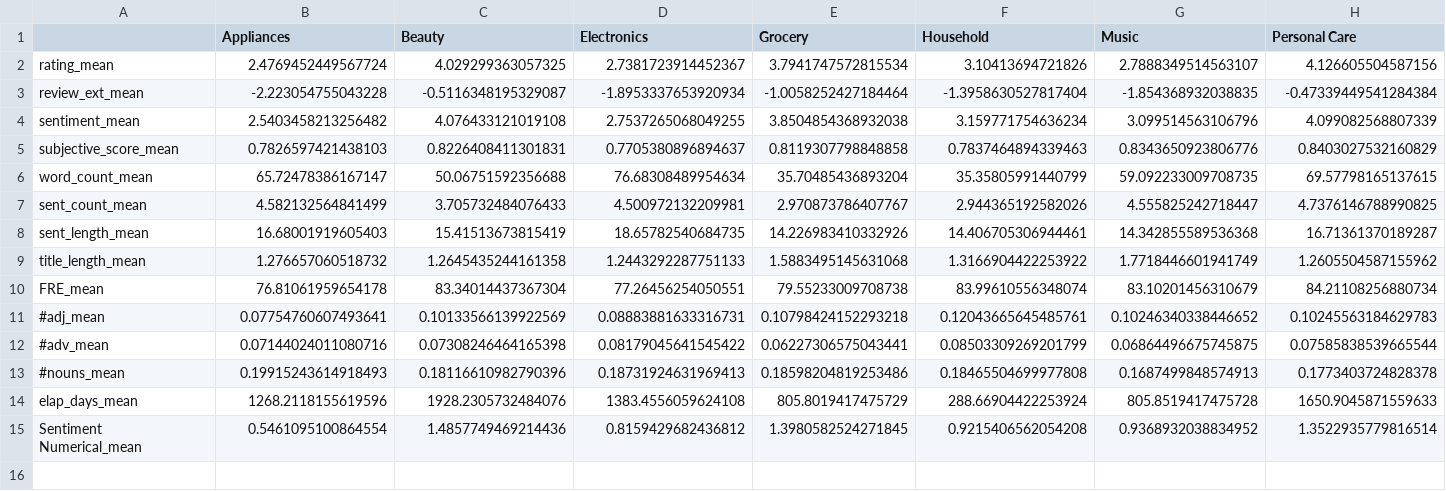
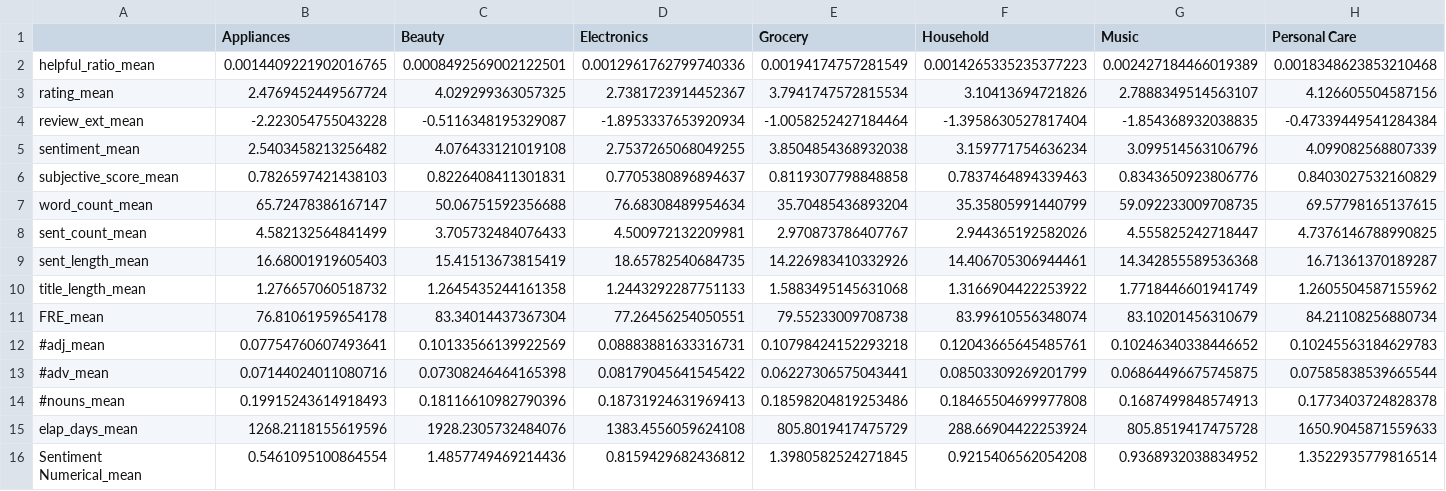
Before and after one commit to PHofmannn/Online-Review, a CSV file: Data Analysis/Results/Helpful/Summary_Stats_Category_mean.csv, drawn as a sheet; only a part is shown; rows hold the shown columns only; the diff names each change by its address in the sheet, - before the commit and + after, or states it on an @@ line.

```diff
--- a/Data Analysis/Results/Helpful/Summary_Stats_Category_mean.csv
+++ b/Data Analysis/Results/Helpful/Summary_Stats_Category_mean.csv
+row 2: helpful_ratio_mean | 0.0014409221902016765 | 0.0008492569002122501 | 0.0012961762799740336 | 0.00194174757281549 | 0.0014265335235377223 | 0.002427184466019389 | 0.0018348623853210468
```
Also changed, not shown: Data Analysis/Results/Helpful/Summary_Stats_Utilitarian_mean.csv, Data Analysis/Results/Total/Summary_Stats_Category_mean.csv, 12 other files.
